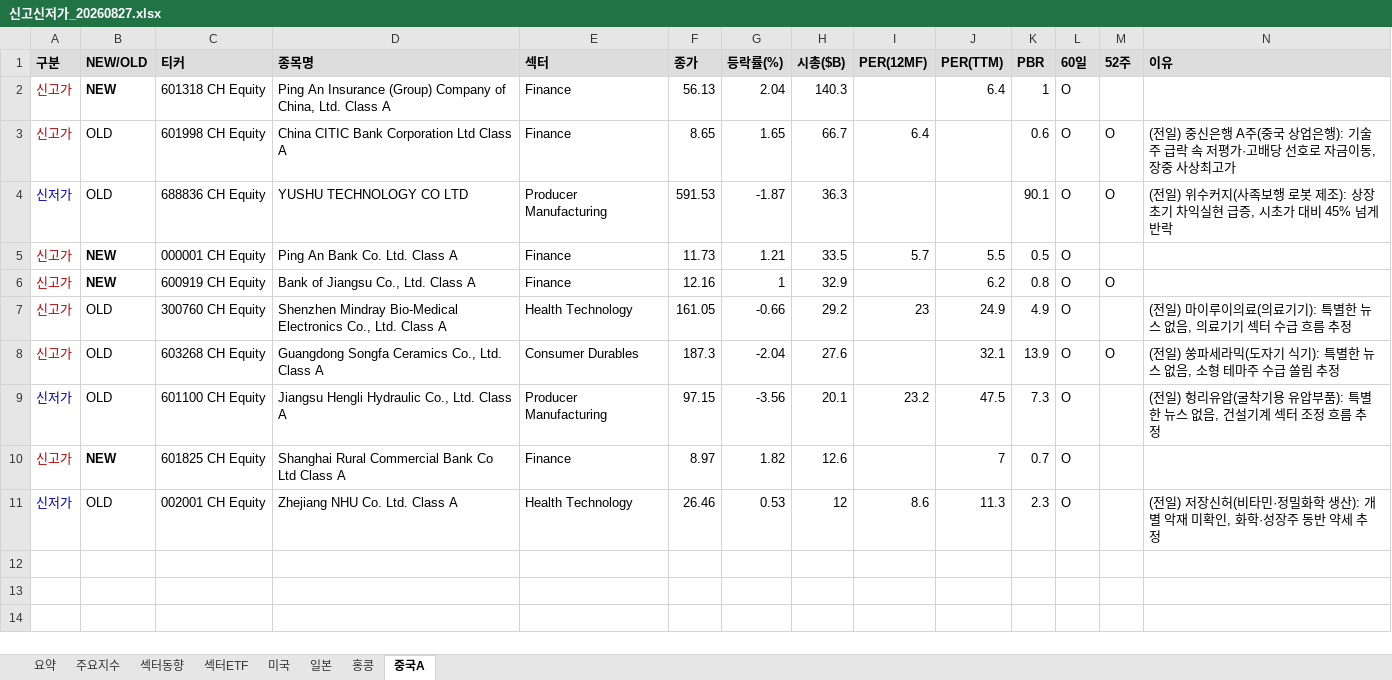
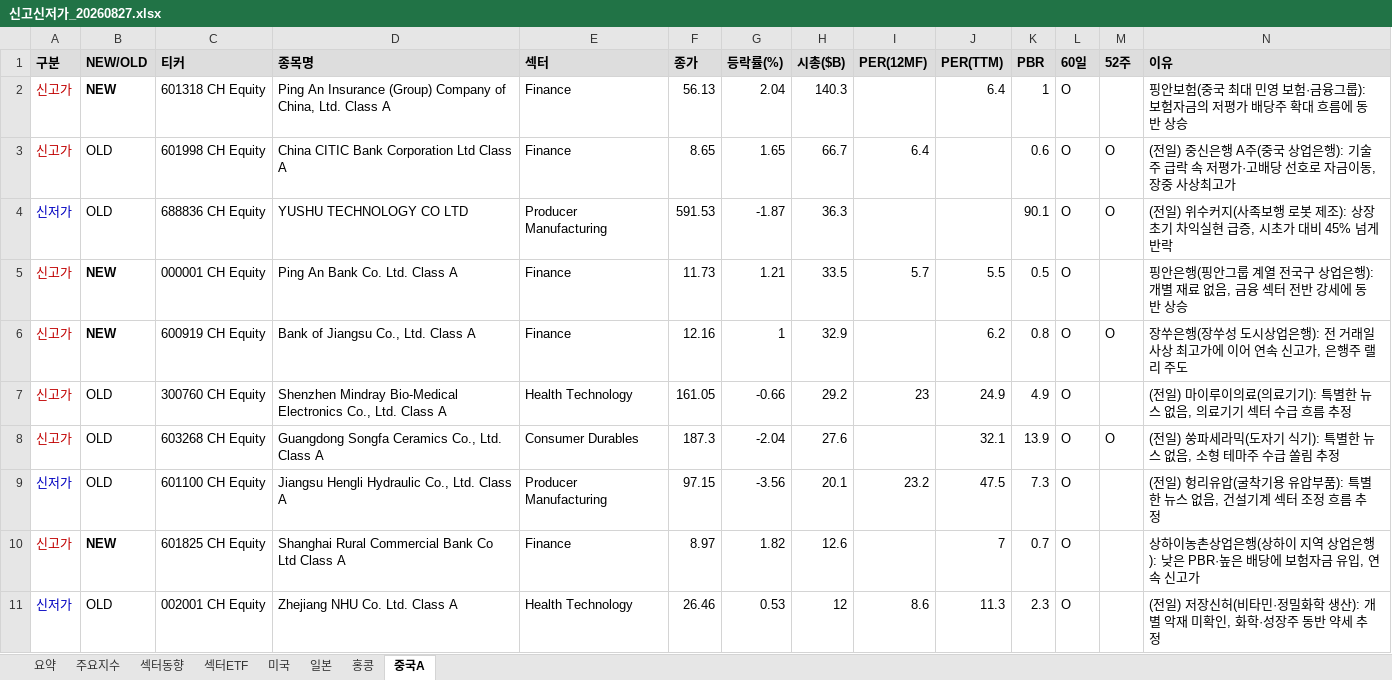
Before and after one commit to cm1n/highlowscreen, an Excel workbook: 신고신저가_20260827.xlsx, sheet 중국A, drawn as a sheet; values as stored, in another font and other column widths than the file's, no borders; the diff names each change by its address in the sheet, - before the commit and + after, or states it on an @@ line.

```diff
--- a/신고신저가_20260827.xlsx (sheet 중국A)
+++ b/신고신저가_20260827.xlsx (sheet 중국A)
-N2 (이유): (empty)
+N2 (이유): 핑안보험(중국 최대 민영 보험·금융그룹): 보험자금의 저평가 배당주 확대 흐름에 동반 상승
-N5 (이유): (empty)
+N5 (이유): 핑안은행(핑안그룹 계열 전국구 상업은행): 개별 재료 없음, 금융 섹터 전반 강세에 동반 상승
-N6 (이유): (empty)
+N6 (이유): 장쑤은행(장쑤성 도시상업은행): 전 거래일 사상 최고가에 이어 연속 신고가, 은행주 랠리 주도
-N10 (이유): (empty)
+N10 (이유): 상하이농촌상업은행(상하이 지역 상업은행): 낮은 PBR·높은 배당에 보험자금 유입, 연속 신고가
```
Also changed, not shown: sheet 미국, sheet 요약, sheet 홍콩, sheet 일본, sheet 섹터ETF, 1 other file.
